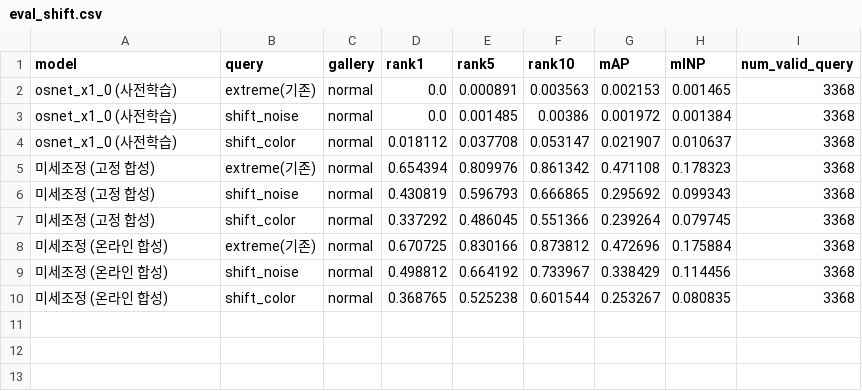
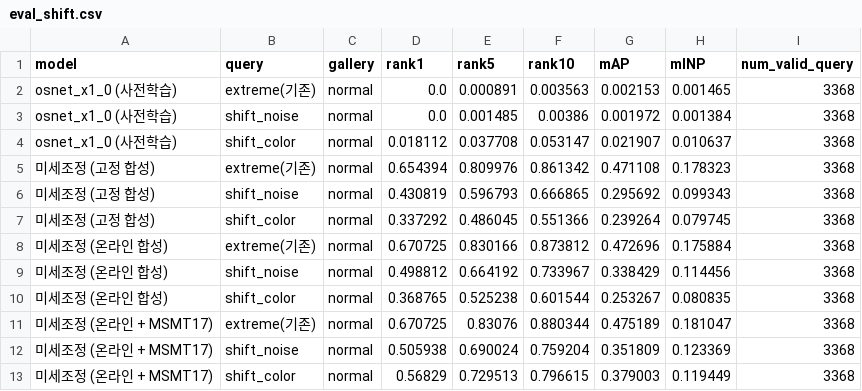
Before and after one commit to 20221000/VAST-ReID-, a CSV file: results/eval_shift.csv, drawn as a sheet; the diff names each change by its address in the sheet, - before the commit and + after, or states it on an @@ line.

```diff
--- a/results/eval_shift.csv
+++ b/results/eval_shift.csv
+row 11: 미세조정 (온라인 + MSMT17) | extreme(기존) | normal | 0.670725 | 0.83076 | 0.880344 | 0.475189 | 0.181047 | 3368
+row 12: 미세조정 (온라인 + MSMT17) | shift_noise | normal | 0.505938 | 0.690024 | 0.759204 | 0.351809 | 0.123369 | 3368
+row 13: 미세조정 (온라인 + MSMT17) | shift_color | normal | 0.56829 | 0.729513 | 0.796615 | 0.379003 | 0.119449 | 3368
```
Also changed, not shown: 8 other files.
